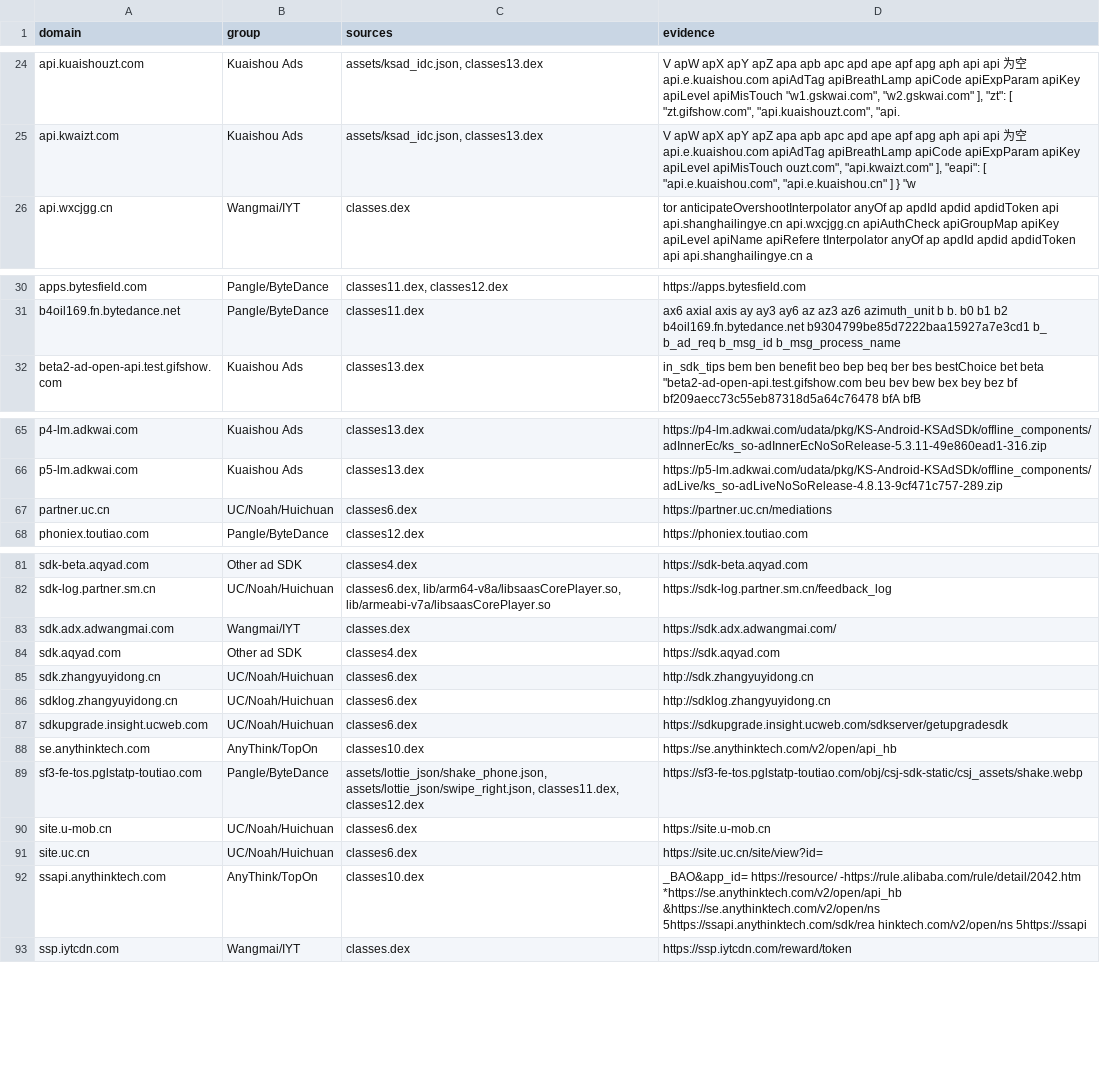
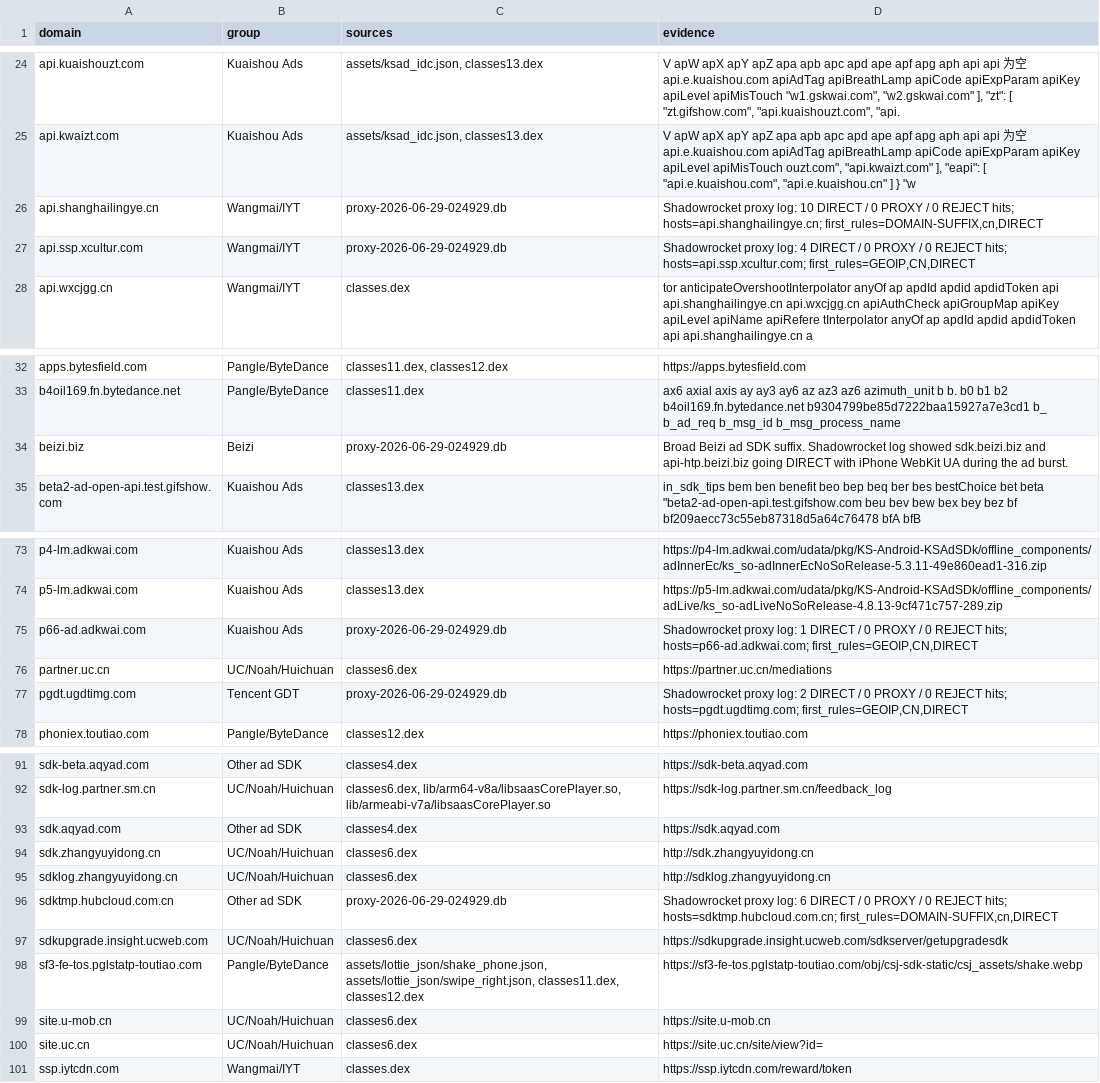
Before and after one commit to Lincoln233/biubiu-accelerator-shadowrocket-rules, a TSV file: evidence.tsv, drawn as a sheet; only a part is shown, gaps mark what is left out; removed rows and columns are numbered as before the commit, all else as after; the diff covers the shown part only; the diff names each change by its address in the sheet, - before the commit and + after, or states it on an @@ line.

Commit message:
add dynamic shadowrocket log domains

```diff
--- a/evidence.tsv
+++ b/evidence.tsv
+row 26: api.shanghailingye.cn | Wangmai/IYT | proxy-2026-06-29-024929.db | Shadowrocket proxy log: 10 DIRECT / 0 PROXY / 0 REJECT hits; hosts=api.shanghailingye.cn; first_rules=DOMAIN-SUFFIX,cn,DIRECT
+row 27: api.ssp.xcultur.com | Wangmai/IYT | proxy-2026-06-29-024929.db | Shadowrocket proxy log: 4 DIRECT / 0 PROXY / 0 REJECT hits; hosts=api.ssp.xcultur.com; first_rules=GEOIP,CN,DIRECT
+row 34: beizi.biz | Beizi | proxy-2026-06-29-024929.db | Broad Beizi ad SDK suffix. Shadowrocket log showed sdk.beizi.biz and api-htp.beizi.biz going DIRECT with iPhone WebKit UA during the ad burst.
+row 75: p66-ad.adkwai.com | Kuaishou Ads | proxy-2026-06-29-024929.db | Shadowrocket proxy log: 1 DIRECT / 0 PROXY / 0 REJECT hits; hosts=p66-ad.adkwai.com; first_rules=GEOIP,CN,DIRECT
+row 77: pgdt.ugdtimg.com | Tencent GDT | proxy-2026-06-29-024929.db | Shadowrocket proxy log: 2 DIRECT / 0 PROXY / 0 REJECT hits; hosts=pgdt.ugdtimg.com; first_rules=GEOIP,CN,DIRECT
-row 83: sdk.adx.adwangmai.com | Wangmai/IYT | classes.dex | https://sdk.adx.adwangmai.com/
+row 96: sdktmp.hubcloud.com.cn | Other ad SDK | proxy-2026-06-29-024929.db | Shadowrocket proxy log: 6 DIRECT / 0 PROXY / 0 REJECT hits; hosts=sdktmp.hubcloud.com.cn; first_rules=DOMAIN-SUFFIX,cn,DIRECT
-row 88: se.anythinktech.com | AnyThink/TopOn | classes10.dex | https://se.anythinktech.com/v2/open/api_hb
-row 92: ssapi.anythinktech.com | AnyThink/TopOn | classes10.dex | _BAO&app_id= https://resource/ -https://rule.alibaba.com/rule/detail/2042.htm *https://se.anythinktech.com/v2/open/api_hb &https://se.anythinktech.com/v2/open/ns 5https://ssapi.anythinktech.com/sdk/rea hinktech.com/v2/open/ns 5https://ssapi
```
Also changed, not shown: 13 added rows and 7 removed rows elsewhere in this file, 4 other files.
